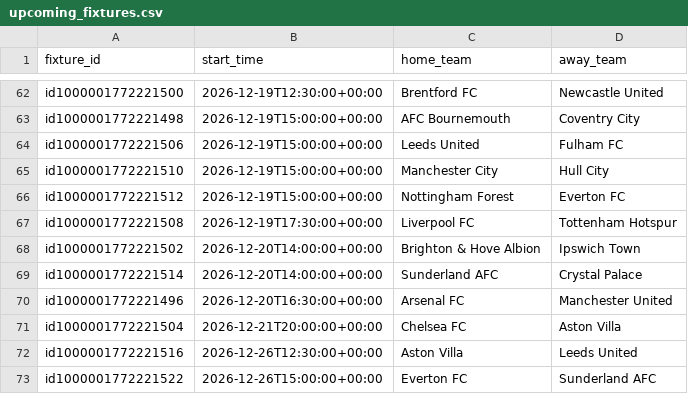
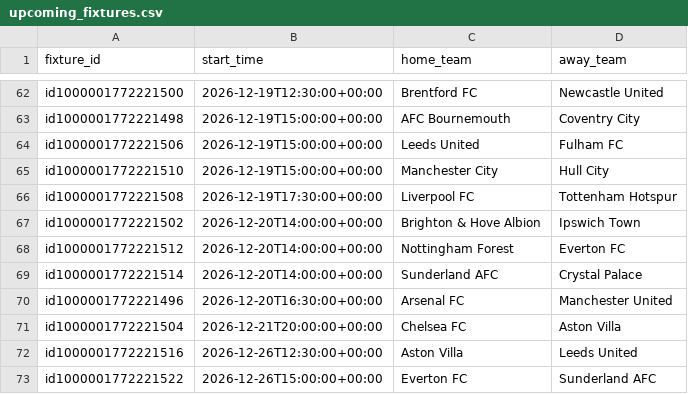
Before and after one commit to sebass80s/sportsbetting, a CSV file: docs/upcoming_fixtures.csv, drawn as a sheet; only a part is shown, gaps mark what is left out; removed rows and columns are numbered as before the commit, all else as after; the diff names each change by its address in the sheet, - before the commit and + after, or states it on an @@ line.

```diff
--- a/docs/upcoming_fixtures.csv
+++ b/docs/upcoming_fixtures.csv
-row 66: id1000001772221512 | 2026-12-19T15:00:00+00:00 | Nottingham Forest | Everton FC
+row 68: id1000001772221512 | 2026-12-20T14:00:00+00:00 | Nottingham Forest | Everton FC
```
